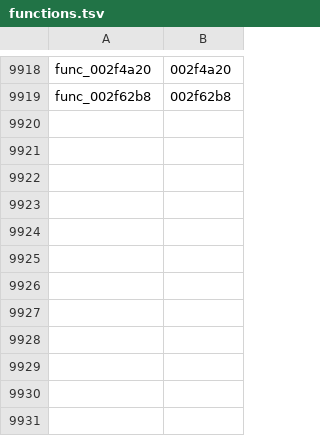
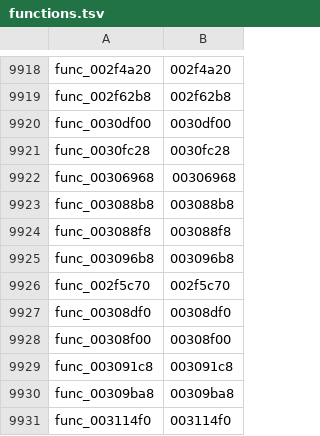
Before and after one commit to zcroker/kh2, a TSV file: functions.tsv, drawn as a sheet; only a part is shown, gaps mark what is left out.

```diff
--- a/functions.tsv
+++ b/functions.tsv
@@ -9919 +9919,13 @@ func_002f4a20	002f4a20
 func_002f62b8	002f62b8
+func_0030df00	0030df00
+func_0030fc28	0030fc28
+func_00306968	00306968
+func_003088b8	003088b8
+func_003088f8	003088f8
+func_003096b8	003096b8
+func_002f5c70	002f5c70
+func_00308df0	00308df0
+func_00308f00	00308f00
+func_003091c8	003091c8
+func_00309ba8	00309ba8
+func_003114f0	003114f0
```
Also changed, not shown: 1 other file.
